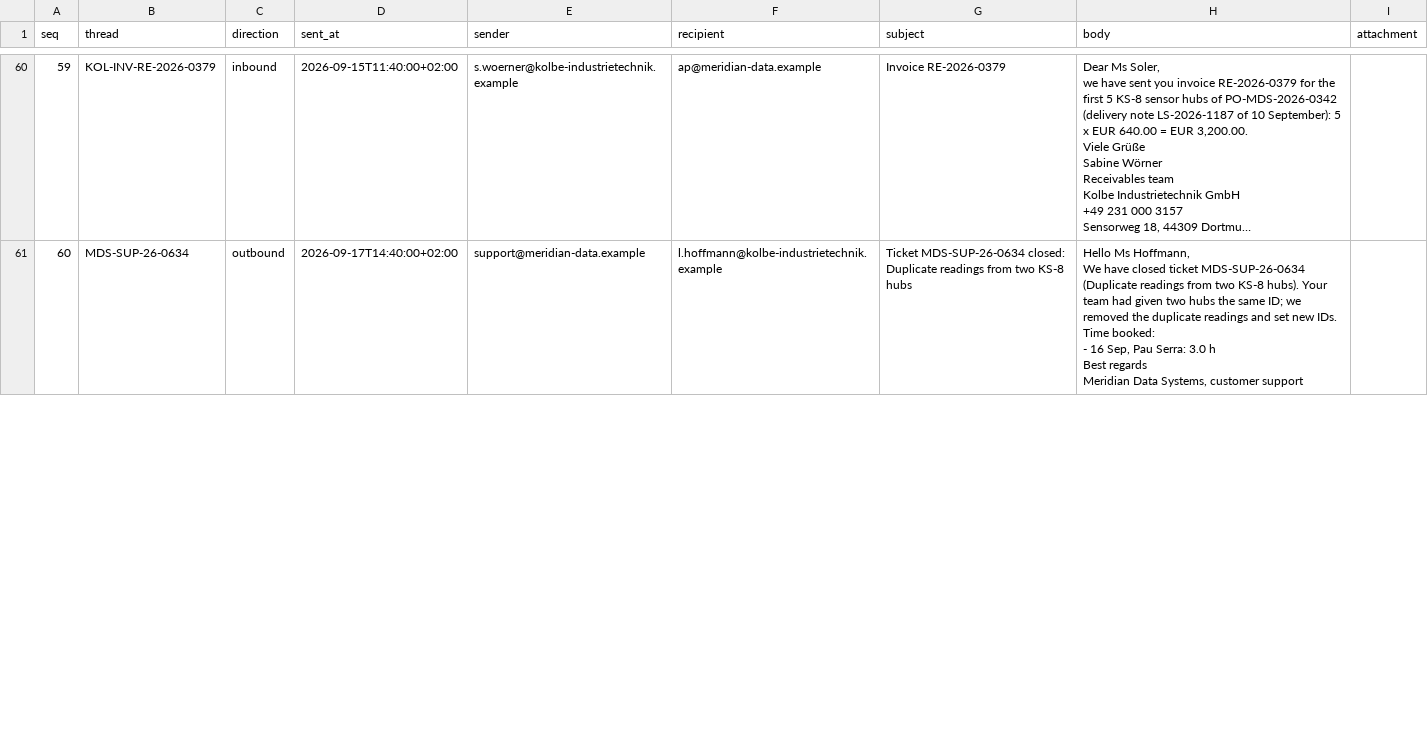
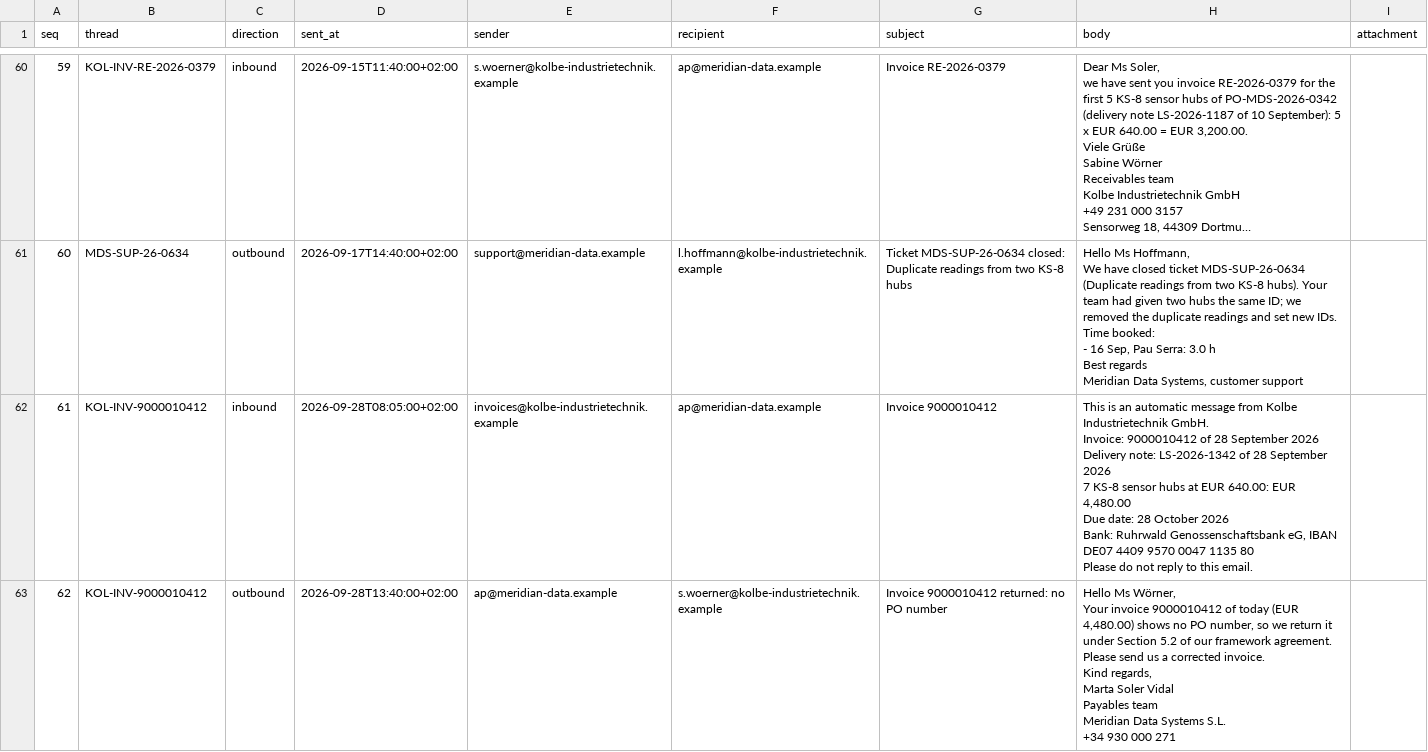
Before and after one commit to JakubSmy/kolbe-dataset, a CSV file: KOLBE/mail.csv, drawn as a sheet; only a part is shown, gaps mark what is left out; long unchanged cells end in …; ↵ is a line break in a cell; the diff covers the shown part only; the diff names each change by its address in the sheet, - before the commit and + after, or states it on an @@ line.

```diff
--- a/KOLBE/mail.csv
+++ b/KOLBE/mail.csv
+row 62: 61 | KOL-INV-9000010412 | inbound | 2026-09-28T08:05:00+02:00 | invoices@kolbe-industrietechnik.example | ap@meridian-data.example | Invoice 9000010412 | This is an automatic message from Kolbe Industrietechnik GmbH. ↵ Invoice: 9000010412 of 28 September 2026 ↵ Delivery note: LS-2026-1342 of 28 September 2026 ↵ 7 KS-8 sensor hubs at EUR 640.00: EUR 4,480.00 ↵ Due date: 28 October 2026 ↵ Bank: Ruhrwald Genossenschaftsbank eG, IBAN DE07 4409 9570 0047 1135 80 ↵ Please do not reply to this email.
+row 63: 62 | KOL-INV-9000010412 | outbound | 2026-09-28T13:40:00+02:00 | ap@meridian-data.example | s.woerner@kolbe-industrietechnik.example | Invoice 9000010412 returned: no PO number | Hello Ms Wörner, ↵ Your invoice 9000010412 of today (EUR 4,480.00) shows no PO number, so we return it under Section 5.2 of our framework agreement. Please send us a corrected invoice. ↵ Kind regards, ↵ Marta Soler Vidal ↵ Payables team ↵ Meridian Data Systems S.L. ↵ +34 930 000 271
```
Also changed, not shown: 4 edited cells and row numbers in column A elsewhere in this file, KOLBE/invoices.csv, KOLBE/transactions.csv, 10 other files.
